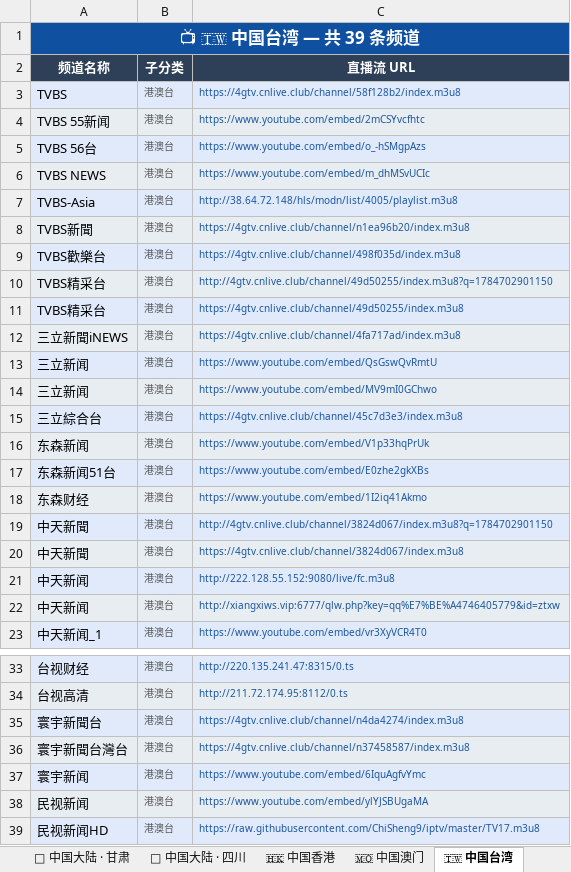
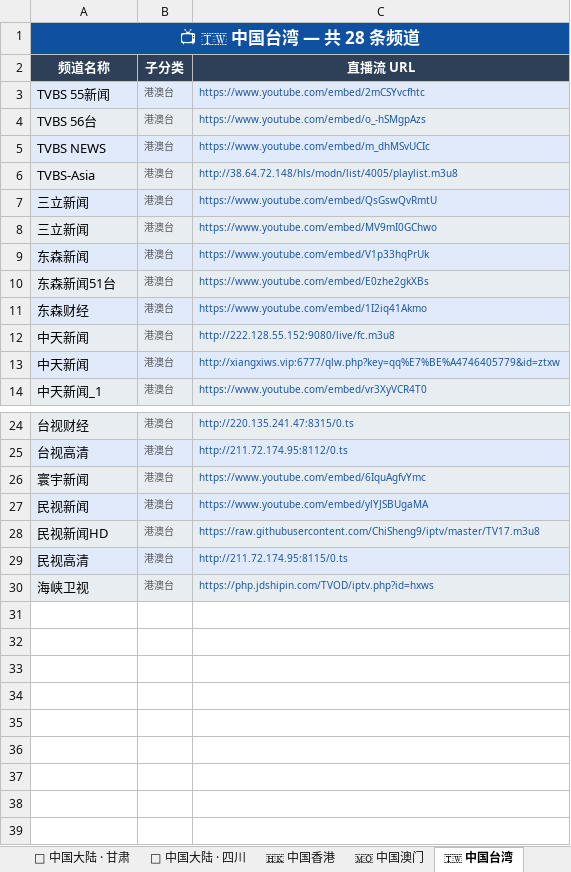
Before and after one commit to amazonjdshop/tv, an Excel workbook: channels_overview.xlsx, sheet 🇹🇼 中国台湾, drawn as a sheet; only a part is shown, gaps mark what is left out; the shorter side is filled out with more unchanged rows; values as stored, in another font and other column widths than the file's, no borders; the diff names each change by its address in the sheet, - before the commit and + after, or states it on an @@ line.

```diff
--- a/channels_overview.xlsx (sheet 🇹🇼 中国台湾)
+++ b/channels_overview.xlsx (sheet 🇹🇼 中国台湾)
-A1 (频道名称): 📺 🇹🇼 中国台湾 — 共 39 条频道
+A1 (频道名称): 📺 🇹🇼 中国台湾 — 共 28 条频道
-row 3: TVBS | 港澳台 | https://4gtv.cnlive.club/channel/58f128b2/index.m3u8
-row 8: TVBS新聞 | 港澳台 | https://4gtv.cnlive.club/channel/n1ea96b20/index.m3u8
-row 9: TVBS歡樂台 | 港澳台 | https://4gtv.cnlive.club/channel/498f035d/index.m3u8
-row 10: TVBS精采台 | 港澳台 | http://4gtv.cnlive.club/channel/49d50255/index.m3u8?q=1784702901150
-row 11: TVBS精采台 | 港澳台 | https://4gtv.cnlive.club/channel/49d50255/index.m3u8
-row 12: 三立新聞iNEWS | 港澳台 | https://4gtv.cnlive.club/channel/4fa717ad/index.m3u8
-row 15: 三立綜合台 | 港澳台 | https://4gtv.cnlive.club/channel/45c7d3e3/index.m3u8
-row 19: 中天新聞 | 港澳台 | http://4gtv.cnlive.club/channel/3824d067/index.m3u8?q=1784702901150
-row 20: 中天新聞 | 港澳台 | https://4gtv.cnlive.club/channel/3824d067/index.m3u8
-row 35: 寰宇新聞台 | 港澳台 | https://4gtv.cnlive.club/channel/n4da4274/index.m3u8
-row 36: 寰宇新聞台灣台 | 港澳台 | https://4gtv.cnlive.club/channel/n37458587/index.m3u8
```
Also changed, not shown: sheet 🇭🇰 中国香港, sheet 📺 其他频道, sheet 📊 总览, 5 other files.
